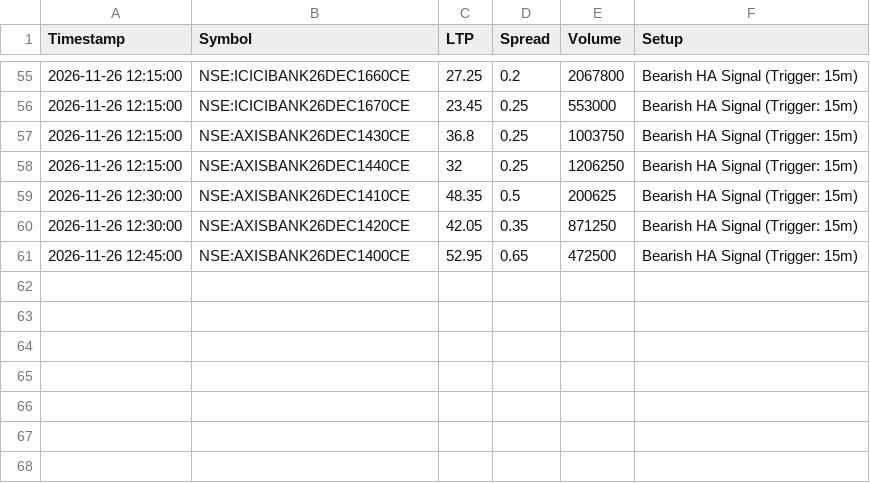
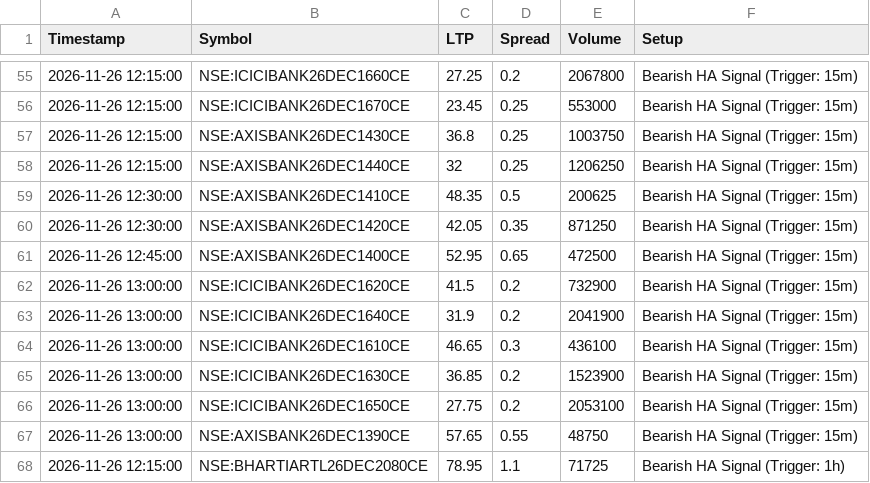
Before and after one commit to ankitkadam0100-a11y/venus-phase1, a CSV file: state/Live_Alerts.csv, drawn as a sheet; only a part is shown, gaps mark what is left out.

Commit message:
venus state

```diff
--- a/state/Live_Alerts.csv
+++ b/state/Live_Alerts.csv
@@ -61 +61,8 @@ Timestamp,Symbol,LTP,Spread,Volume,Setup
 2026-11-26 12:45:00,NSE:AXISBANK26DEC1400CE,52.95,0.65,472500,Bearish HA Signal (Trigger: 15m)
+2026-11-26 13:00:00,NSE:ICICIBANK26DEC1620CE,41.5,0.2,732900,Bearish HA Signal (Trigger: 15m)
+2026-11-26 13:00:00,NSE:ICICIBANK26DEC1640CE,31.9,0.2,2041900,Bearish HA Signal (Trigger: 15m)
+2026-11-26 13:00:00,NSE:ICICIBANK26DEC1610CE,46.65,0.3,436100,Bearish HA Signal (Trigger: 15m)
+2026-11-26 13:00:00,NSE:ICICIBANK26DEC1630CE,36.85,0.2,1523900,Bearish HA Signal (Trigger: 15m)
+2026-11-26 13:00:00,NSE:ICICIBANK26DEC1650CE,27.75,0.2,2053100,Bearish HA Signal (Trigger: 15m)
+2026-11-26 13:00:00,NSE:AXISBANK26DEC1390CE,57.65,0.55,48750,Bearish HA Signal (Trigger: 15m)
+2026-11-26 12:15:00,NSE:BHARTIARTL26DEC2080CE,78.95,1.1,71725,Bearish HA Signal (Trigger: 1h)
```
Also changed, not shown: 1 other file.
